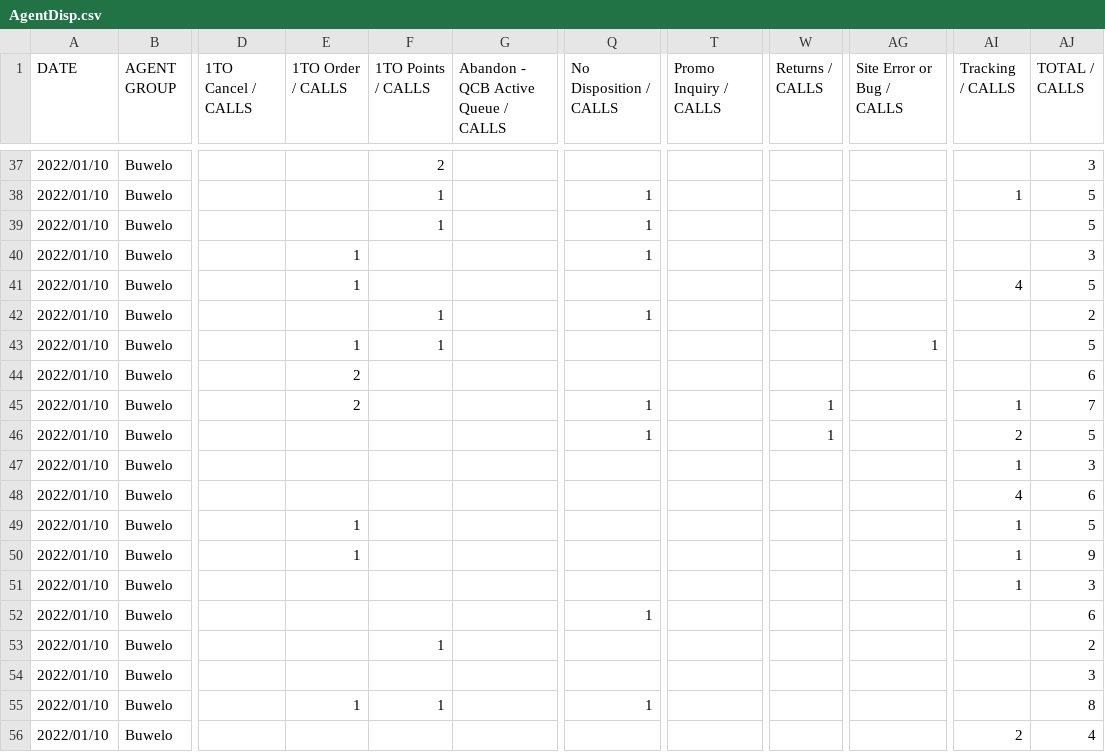
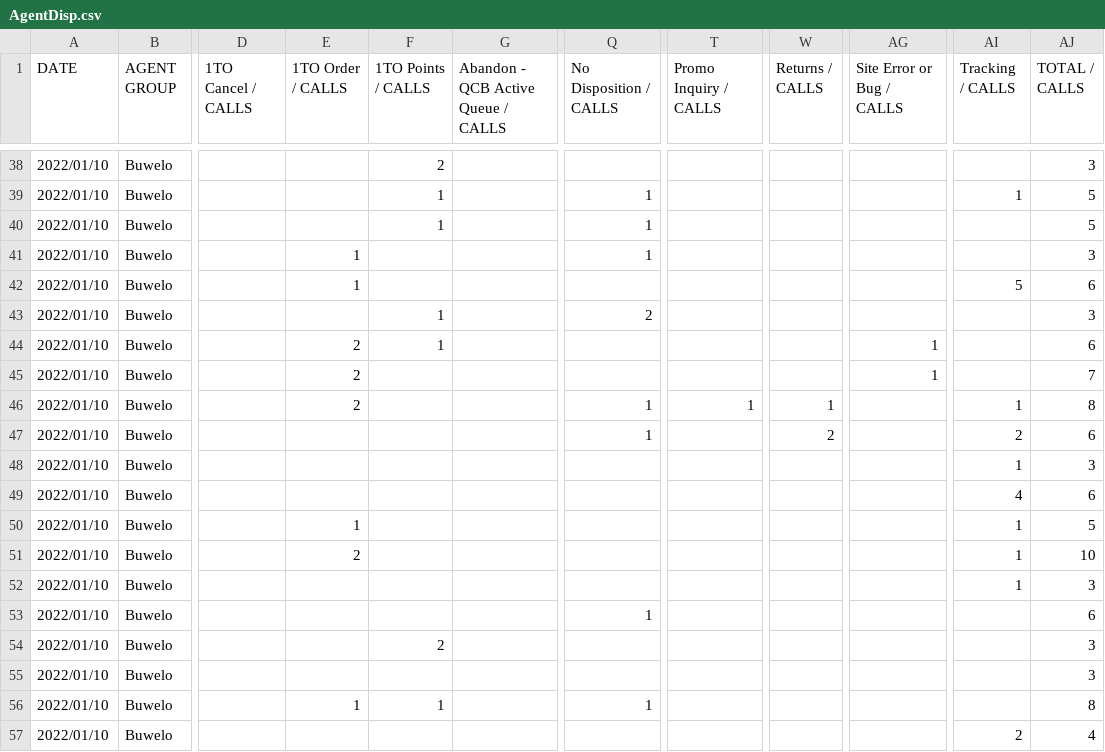
Before and after one commit to jeffbaldwin5/jeffbaldwin5, a CSV file: reporting/Output/AgentDisp.csv, drawn as a sheet; only a part is shown, gaps mark what is left out; addresses are those after the commit; the diff covers the shown part only; the diff names each change by its address in the sheet, - before the commit and + after, or states it on an @@ line.

```diff
--- a/reporting/Output/AgentDisp.csv
+++ b/reporting/Output/AgentDisp.csv
-AI42 (Tracking / CALLS): 4
+AI42 (Tracking / CALLS): 5
-AJ42 (TOTAL / CALLS): 5
+AJ42 (TOTAL / CALLS): 6
-Q43 (No Disposition / CALLS): 1
+Q43 (No Disposition / CALLS): 2
-AJ43 (TOTAL / CALLS): 2
+AJ43 (TOTAL / CALLS): 3
-E44 (1TO Order / CALLS): 1
+E44 (1TO Order / CALLS): 2
-AJ44 (TOTAL / CALLS): 5
+AJ44 (TOTAL / CALLS): 6
-AG45 (Site Error or Bug / CALLS): (empty)
+AG45 (Site Error or Bug / CALLS): 1
-AJ45 (TOTAL / CALLS): 6
+AJ45 (TOTAL / CALLS): 7
-T46 (Promo Inquiry / CALLS): (empty)
+T46 (Promo Inquiry / CALLS): 1
-AJ46 (TOTAL / CALLS): 7
+AJ46 (TOTAL / CALLS): 8
-W47 (Returns / CALLS): 1
+W47 (Returns / CALLS): 2
-AJ47 (TOTAL / CALLS): 5
+AJ47 (TOTAL / CALLS): 6
-E51 (1TO Order / CALLS): 1
+E51 (1TO Order / CALLS): 2
-AJ51 (TOTAL / CALLS): 9
+AJ51 (TOTAL / CALLS): 10
-F54 (1TO Points / CALLS): 1
+F54 (1TO Points / CALLS): 2
-AJ54 (TOTAL / CALLS): 2
+AJ54 (TOTAL / CALLS): 3
```
Also changed, not shown: 7 added rows and 93 edited cells elsewhere in this file, reporting/Output/AgentInfo.csv, reporting/Output/AgentLogin.csv, 7 other files.
